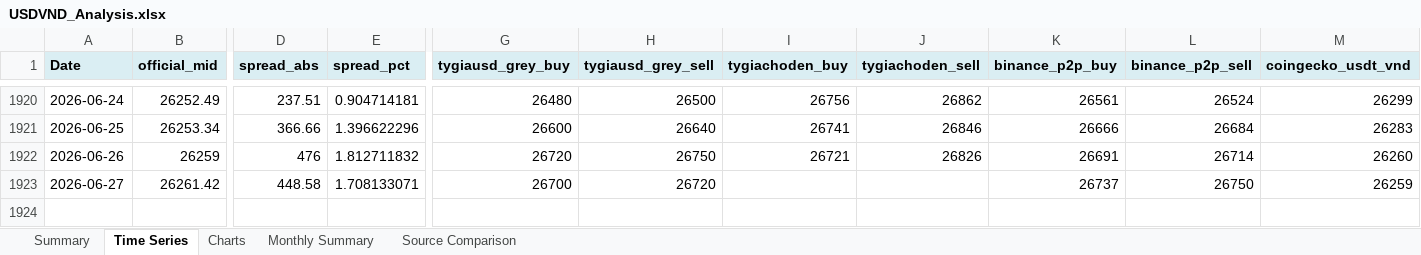
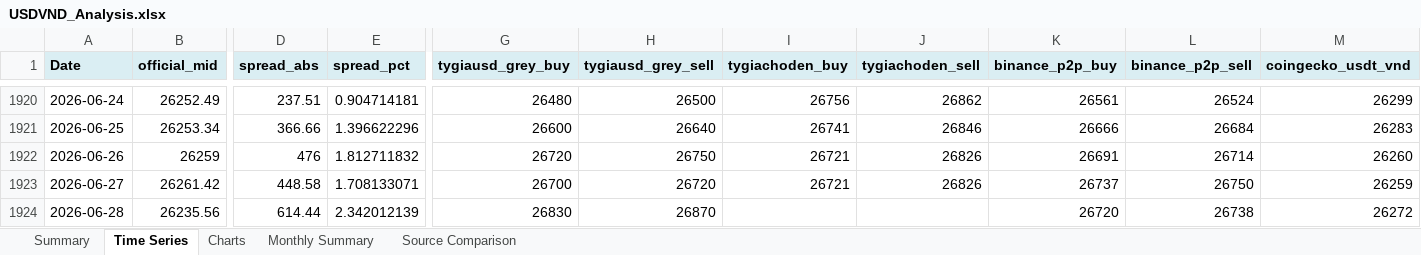
Before and after one commit to 1e9-Investments/usdvnd-tracker, an Excel workbook: analysis/USDVND_Analysis.xlsx, sheet Time Series, drawn as a sheet; only a part is shown, gaps mark what is left out; values as stored, in another font and other column widths than the file's, no borders; rows hold the shown columns only; the diff names each change by its address in the sheet, - before the commit and + after, or states it on an @@ line.

```diff
--- a/analysis/USDVND_Analysis.xlsx (sheet Time Series)
+++ b/analysis/USDVND_Analysis.xlsx (sheet Time Series)
-I1923 (tygiachoden_buy): (empty)
+I1923 (tygiachoden_buy): 26721
-J1923 (tygiachoden_sell): (empty)
+J1923 (tygiachoden_sell): 26826
+row 1924: 2026-06-28 | 26235.56 | 614.44 | 2.342012139 | 26830 | 26870 |  |  | 26720 | 26738 | 26272
```
Also changed, not shown: sheet Summary, sheet Source Comparison, sheet Monthly Summary, charts or pictures, 2 other files.
